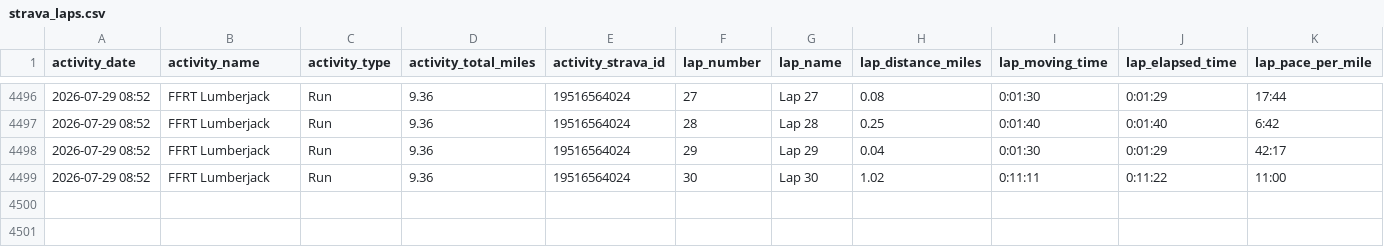
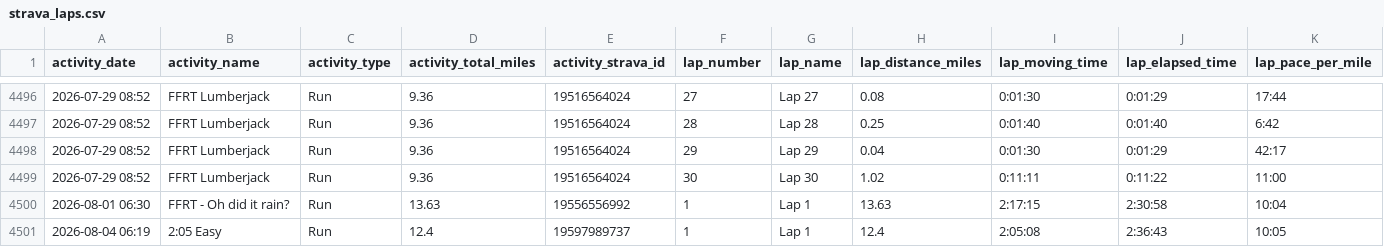
Before and after one commit to kdaliva/chicago-marathon-2026-db, a CSV file: strava_laps.csv, drawn as a sheet; only a part is shown, gaps mark what is left out; rows hold the shown columns only; the diff names each change by its address in the sheet, - before the commit and + after, or states it on an @@ line.

```diff
--- a/strava_laps.csv
+++ b/strava_laps.csv
+row 4500: 2026-08-01 06:30 | FFRT - Oh did it rain? | Run | 13.63 | 19556556992 | 1 | Lap 1 | 13.63 | 2:17:15 | 2:30:58 | 10:04
+row 4501: 2026-08-04 06:19 | 2:05 Easy | Run | 12.4 | 19597989737 | 1 | Lap 1 | 12.4 | 2:05:08 | 2:36:43 | 10:05
```
Also changed, not shown: strava_activities.csv, 1 other file.
